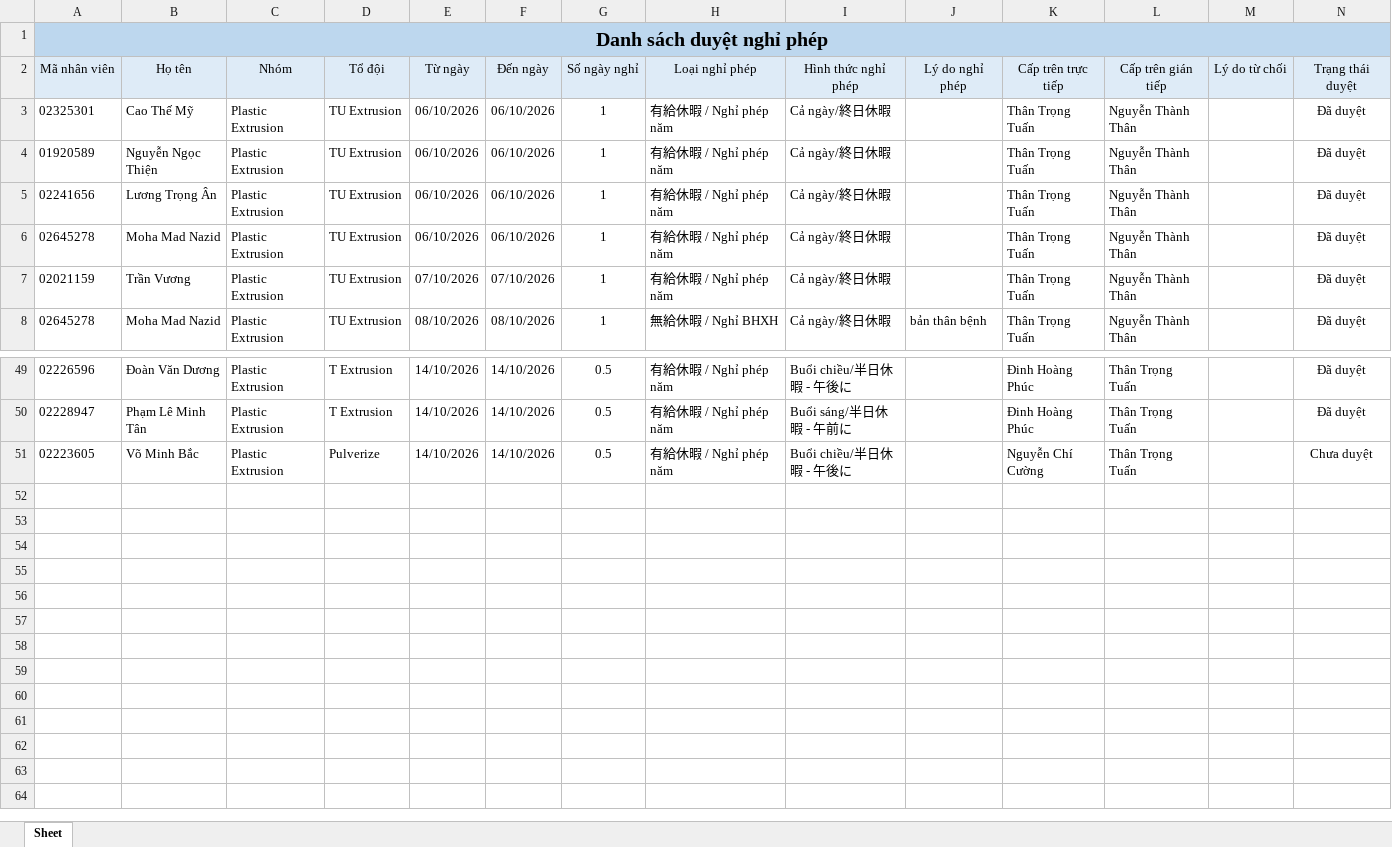
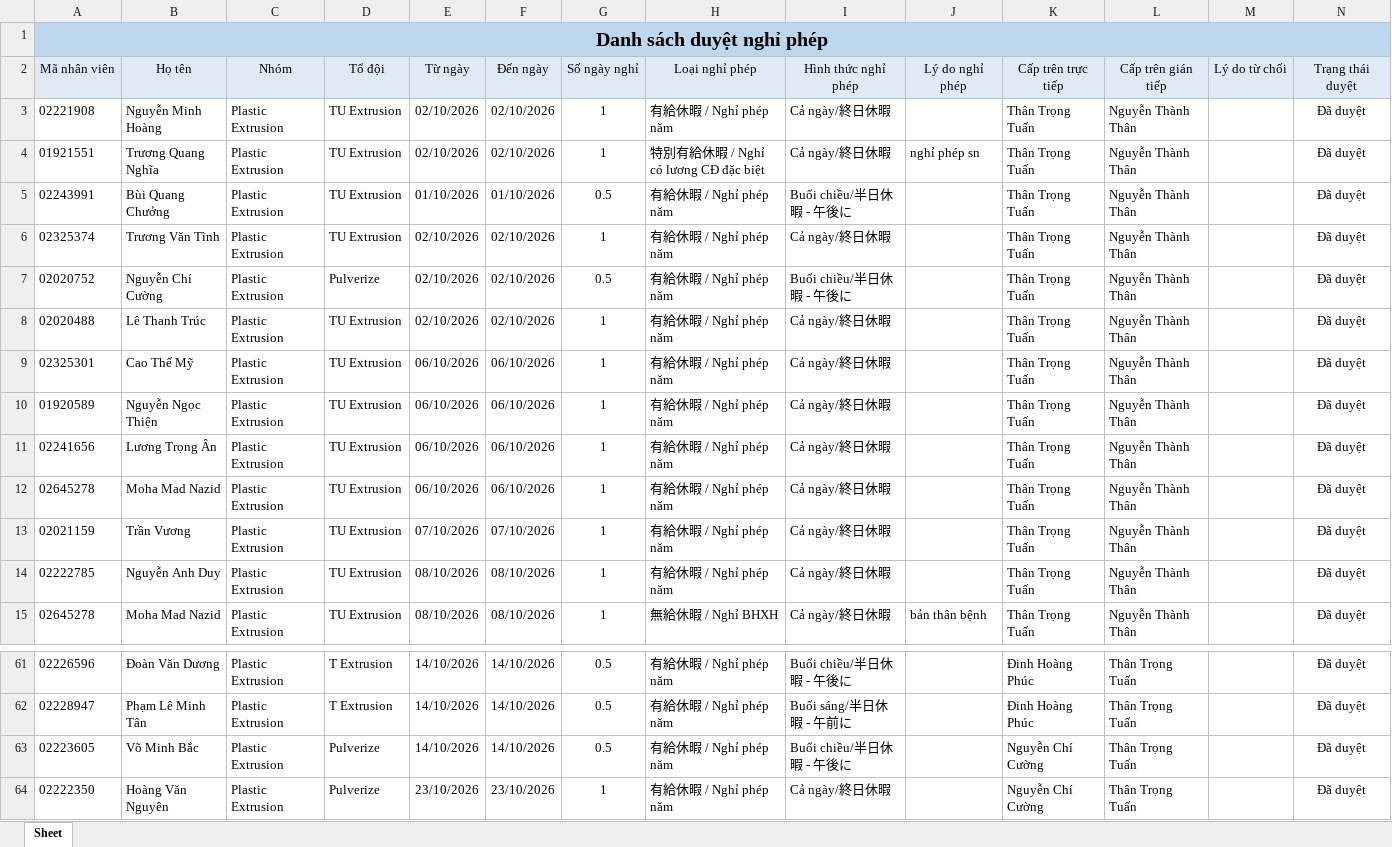
Before and after one commit to trongtuan141099/myweb, an Excel workbook: data/hrm_sync_leave_1.xlsx, sheet Sheet, drawn as a sheet; only a part is shown, gaps mark what is left out; values as stored, in another font and other column widths than the file's, no borders; addresses are those after the commit; the diff covers the shown part only; the diff names each change by its address in the sheet, - before the commit and + after, or states it on an @@ line.

```diff
--- a/data/hrm_sync_leave_1.xlsx (sheet Sheet)
+++ b/data/hrm_sync_leave_1.xlsx (sheet Sheet)
+row 3: 02221908 | Nguyễn Minh Hoàng | Plastic Extrusion | TU Extrusion | 02/10/2026 | 02/10/2026 | 1 | 有給休暇 / Nghỉ phép năm | Cả ngày/終日休暇 |  | Thân Trọng Tuấn | Nguyễn Thành Thân |  | Đã duyệt
+row 4: 01921551 | Trương Quang Nghĩa | Plastic Extrusion | TU Extrusion | 02/10/2026 | 02/10/2026 | 1 | 特別有給休暇 / Nghỉ có lương CĐ đặc biệt | Cả ngày/終日休暇 | nghỉ phép sn | Thân Trọng Tuấn | Nguyễn Thành Thân |  | Đã duyệt
+row 5: 02243991 | Bùi Quang Chưởng | Plastic Extrusion | TU Extrusion | 01/10/2026 | 01/10/2026 | 0.5 | 有給休暇 / Nghỉ phép năm | Buổi chiều/半日休暇 - 午後に |  | Thân Trọng Tuấn | Nguyễn Thành Thân |  | Đã duyệt
@@ row 39 moved to row 6: 02325374 @@
@@ row 40 moved to row 7: 02020752 @@
@@ row 41 moved to row 8: 02020488 @@
@@ row 22 moved to row 14: 02222785 @@
-N63 (Trạng thái duyệt): Chưa duyệt
+N63 (Trạng thái duyệt): Đã duyệt
+row 64: 02222350 | Hoàng Văn Nguyên | Plastic Extrusion | Pulverize | 23/10/2026 | 23/10/2026 | 1 | 有給休暇 / Nghỉ phép năm | Cả ngày/終日休暇 |  | Nguyễn Chí Cường | Thân Trọng Tuấn |  | Đã duyệt
```
Also changed, not shown: 9 added rows, 3 moved rows and 21 edited cells elsewhere in this sheet, data/hrm_sync_actual_1.xlsx, data/hrm_sync_actual_2.xlsx, 40 other files.
